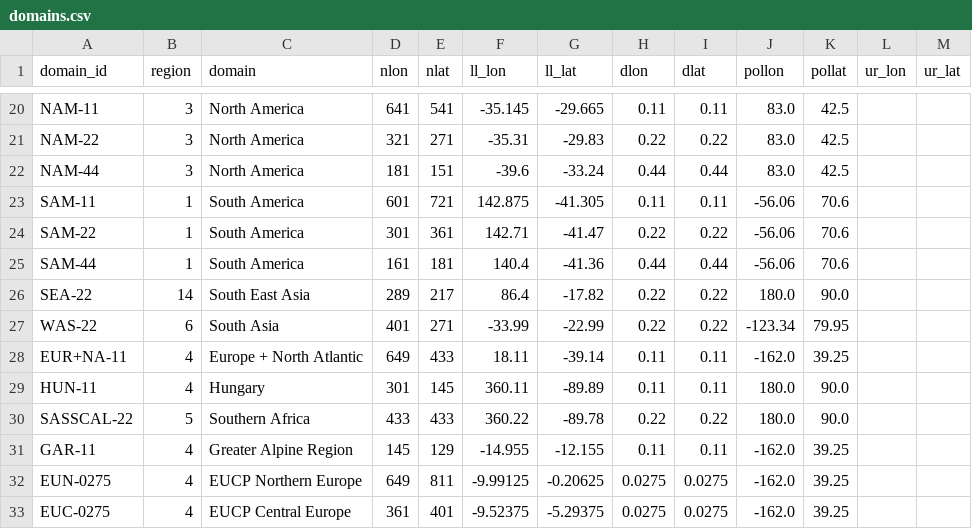
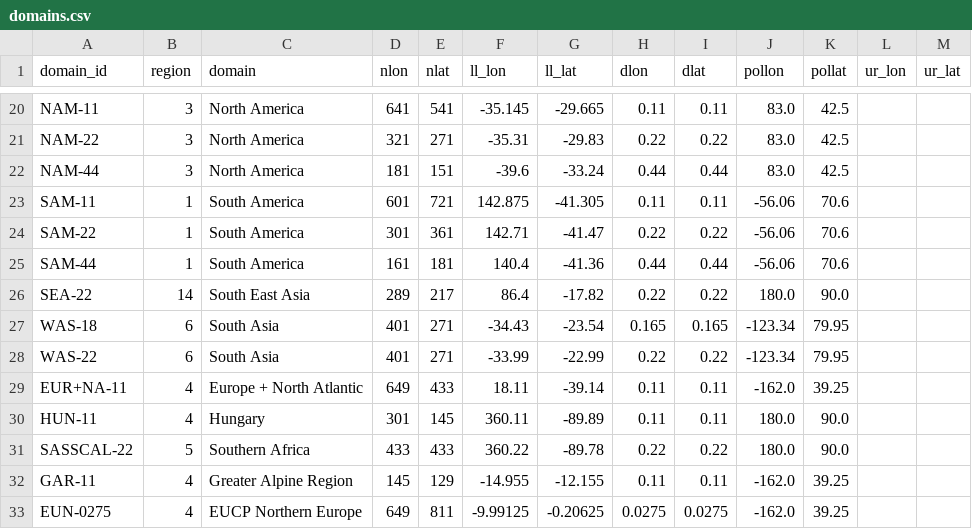
Before and after one commit to remo-rcm/tables, a CSV file: domains/domains.csv, drawn as a sheet; only a part is shown, gaps mark what is left out; the shorter side is filled out with more unchanged rows; the diff names each change by its address in the sheet, - before the commit and + after, or states it on an @@ line.

Commit message:
added WAS-18

```diff
--- a/domains/domains.csv
+++ b/domains/domains.csv
+row 27: WAS-18 | 6 | South Asia | 401 | 271 | -34.43 | -23.54 | 0.165 | 0.165 | -123.34 | 79.95
```
